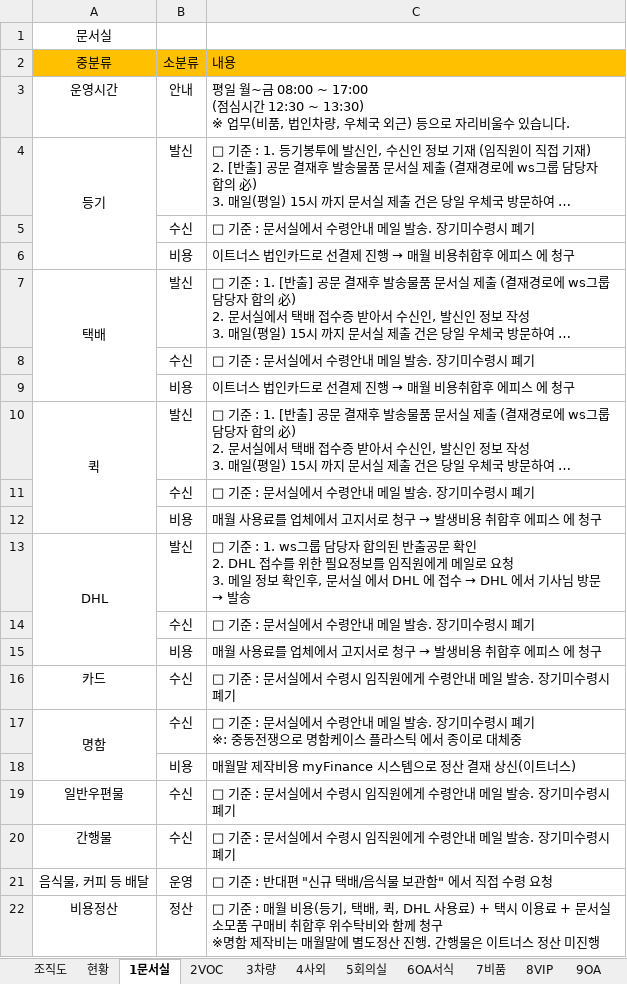
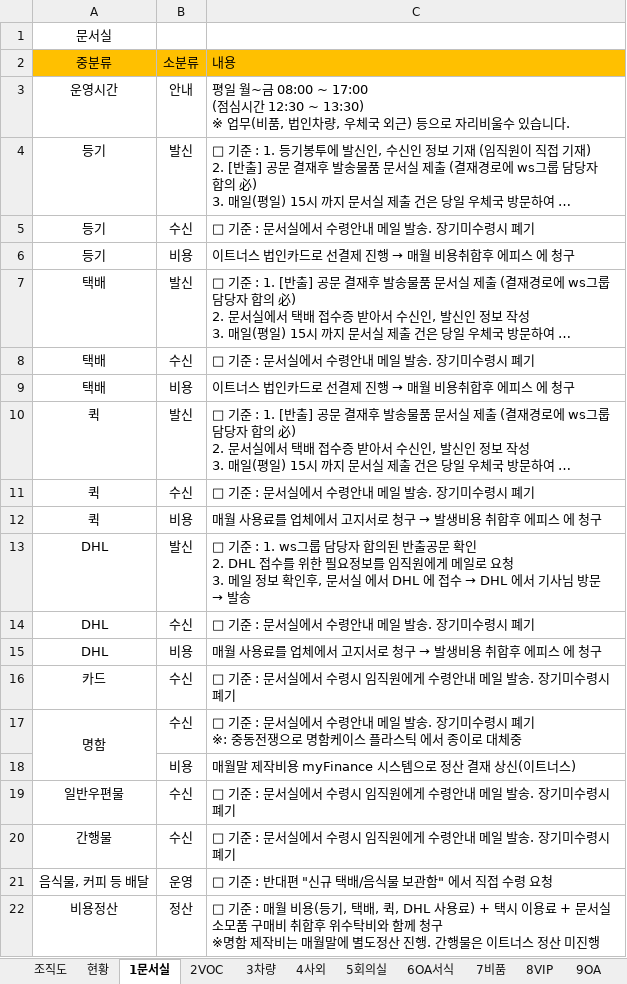
Before and after one commit to minigun86/k-general-pocketbook-v2, an Excel workbook: data/K총무 포켓북.xlsx, sheet 1문서실, drawn as a sheet; long unchanged cells end in …; values as stored, in another font and other column widths than the file's, no borders; the diff names each change by its address in the sheet, - before the commit and + after, or states it on an @@ line.

```diff
--- a/data/K총무 포켓북.xlsx (sheet 1문서실)
+++ b/data/K총무 포켓북.xlsx (sheet 1문서실)
-A4:A6 merged
-A5:A6: (empty)
+A5:A6: 등기
-A7:A9 merged
-A8:A9: (empty)
+A8:A9: 택배
-A10:A12 merged
-A11:A12: (empty)
+A11:A12: 퀵
-A13:A15 merged
-A14:A15: (empty)
+A14:A15: DHL
```
Also changed, not shown: sheet 현황, sheet 5회의실, sheet 6OA서식, sheet 3차량.
